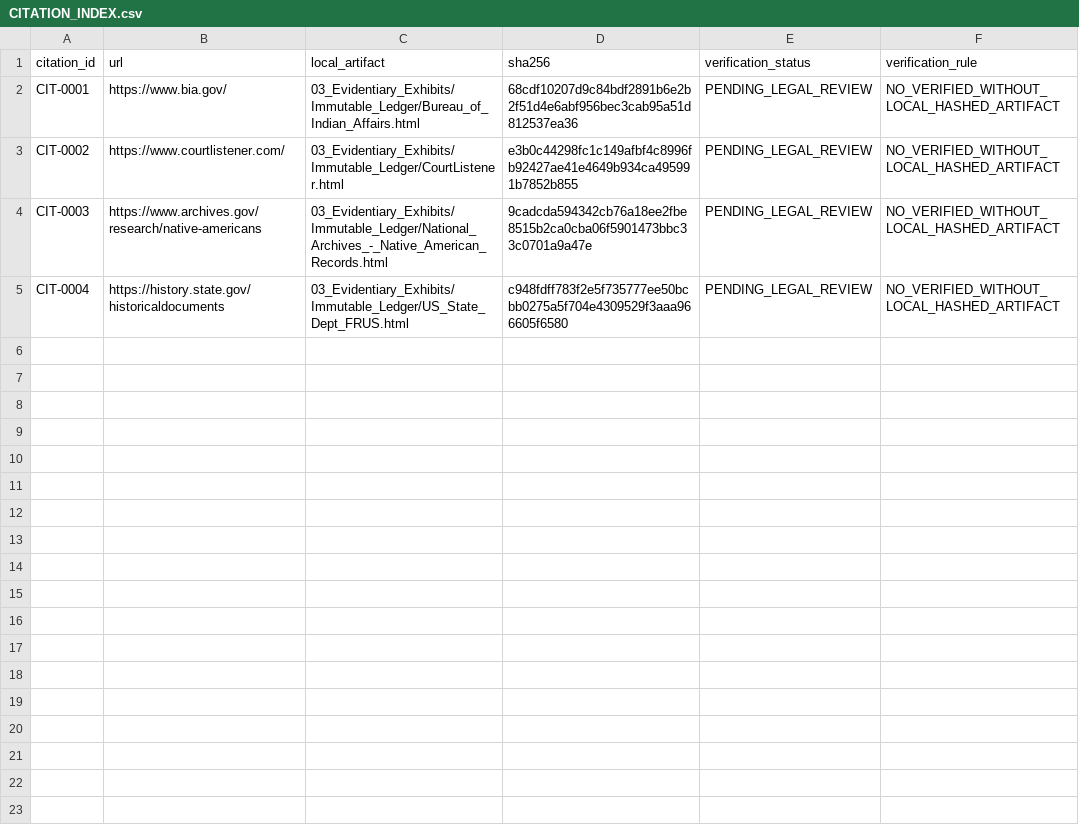
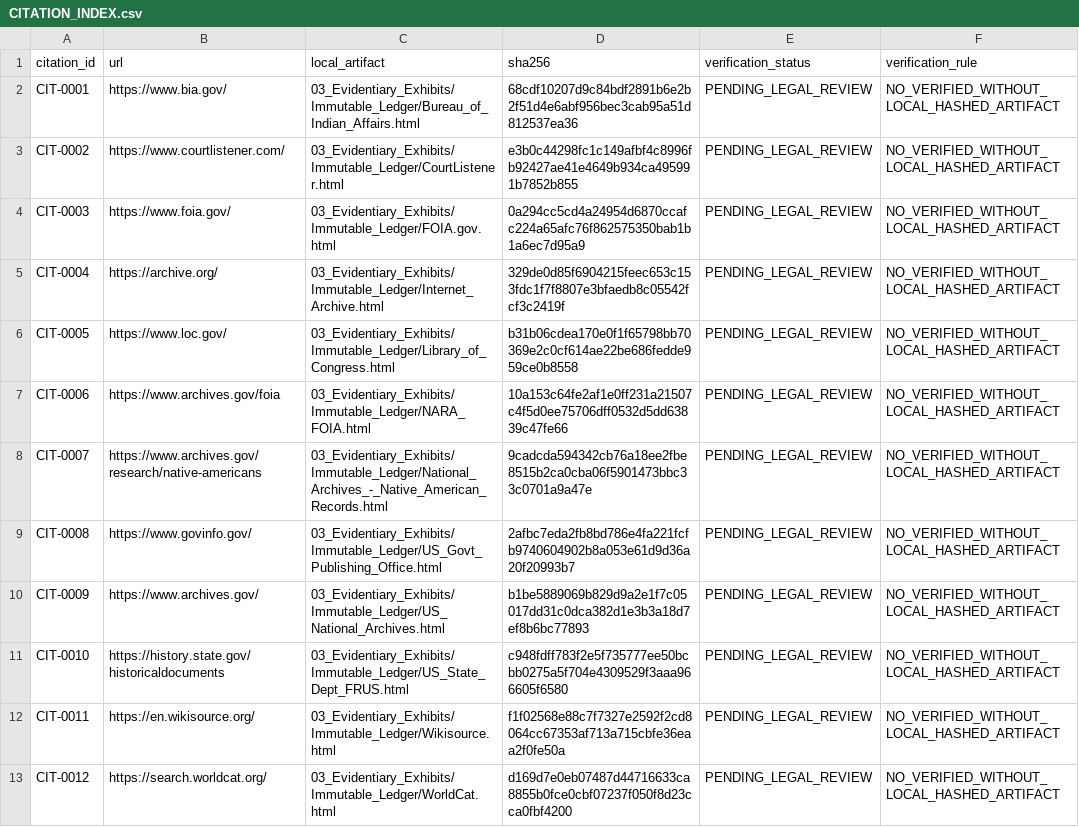
Before and after one commit to GlobalRestitutionAlliance/turtle-island-us-ok-miami-tribe-of-oklahoma-master-litigation, a CSV file: 03_Evidentiary_Exhibits/CITATION_INDEX.csv, drawn as a sheet.

Commit message:
Batch 2b: harvest expanded sources, citations, manifests

```diff
--- a/03_Evidentiary_Exhibits/CITATION_INDEX.csv
+++ b/03_Evidentiary_Exhibits/CITATION_INDEX.csv
@@ -3,3 +3,11 @@ CIT-0001,https://www.bia.gov/,03_Evidentiary_Exhibits/Immutable_Ledger/Bureau_of
 CIT-0002,https://www.courtlistener.com/,03_Evidentiary_Exhibits/Immutable_Ledger/CourtListener.html,e3b0c44298fc1c149afbf4c8996fb92427ae41e4649b934ca495991b7852b855,PENDING_LEGAL_REVIEW,NO_VERIFIED_WITHOUT_LOCAL_HASHED_ARTIFACT
-CIT-0003,https://www.archives.gov/research/native-americans,03_Evidentiary_Exhibits/Immutable_Ledger/National_Archives_-_Native_American_Records.html,9cadcda594342cb76a18ee2fbe8515b2ca0cba06f5901473bbc33c0701a9a47e,PENDING_LEGAL_REVIEW,NO_VERIFIED_WITHOUT_LOCAL_HASHED_ARTIFACT
-CIT-0004,https://history.state.gov/historicaldocuments,03_Evidentiary_Exhibits/Immutable_Ledger/US_State_Dept_FRUS.html,c948fdff783f2e5f735777ee50bcbb0275a5f704e4309529f3aaa966605f6580,PENDING_LEGAL_REVIEW,NO_VERIFIED_WITHOUT_LOCAL_HASHED_ARTIFACT
+CIT-0003,https://www.foia.gov/,03_Evidentiary_Exhibits/Immutable_Ledger/FOIA.gov.html,0a294cc5cd4a24954d6870ccafc224a65afc76f862575350bab1b1a6ec7d95a9,PENDING_LEGAL_REVIEW,NO_VERIFIED_WITHOUT_LOCAL_HASHED_ARTIFACT
+CIT-0004,https://archive.org/,03_Evidentiary_Exhibits/Immutable_Ledger/Internet_Archive.html,329de0d85f6904215feec653c153fdc1f7f8807e3bfaedb8c05542fcf3c2419f,PENDING_LEGAL_REVIEW,NO_VERIFIED_WITHOUT_LOCAL_HASHED_ARTIFACT
+CIT-0005,https://www.loc.gov/,03_Evidentiary_Exhibits/Immutable_Ledger/Library_of_Congress.html,b31b06cdea170e0f1f65798bb70369e2c0cf614ae22be686fedde959ce0b8558,PENDING_LEGAL_REVIEW,NO_VERIFIED_WITHOUT_LOCAL_HASHED_ARTIFACT
+CIT-0006,https://www.archives.gov/foia,03_Evidentiary_Exhibits/Immutable_Ledger/NARA_FOIA.html,10a153c64fe2af1e0ff231a21507c4f5d0ee75706dff0532d5dd63839c47fe66,PENDING_LEGAL_REVIEW,NO_VERIFIED_WITHOUT_LOCAL_HASHED_ARTIFACT
+CIT-0007,https://www.archives.gov/research/native-americans,03_Evidentiary_Exhibits/Immutable_Ledger/National_Archives_-_Native_American_Records.html,9cadcda594342cb76a18ee2fbe8515b2ca0cba06f5901473bbc33c0701a9a47e,PENDING_LEGAL_REVIEW,NO_VERIFIED_WITHOUT_LOCAL_HASHED_ARTIFACT
+CIT-0008,https://www.govinfo.gov/,03_Evidentiary_Exhibits/Immutable_Ledger/US_Govt_Publishing_Office.html,2afbc7eda2fb8bd786e4fa221fcfb9740604902b8a053e61d9d36a20f20993b7,PENDING_LEGAL_REVIEW,NO_VERIFIED_WITHOUT_LOCAL_HASHED_ARTIFACT
+CIT-0009,https://www.archives.gov/,03_Evidentiary_Exhibits/Immutable_Ledger/US_National_Archives.html,b1be5889069b829d9a2e1f7c05017dd31c0dca382d1e3b3a18d7ef8b6bc77893,PENDING_LEGAL_REVIEW,NO_VERIFIED_WITHOUT_LOCAL_HASHED_ARTIFACT
+CIT-0010,https://history.state.gov/historicaldocuments,03_Evidentiary_Exhibits/Immutable_Ledger/US_State_Dept_FRUS.html,c948fdff783f2e5f735777ee50bcbb0275a5f704e4309529f3aaa966605f6580,PENDING_LEGAL_REVIEW,NO_VERIFIED_WITHOUT_LOCAL_HASHED_ARTIFACT
+CIT-0011,https://en.wikisource.org/,03_Evidentiary_Exhibits/Immutable_Ledger/Wikisource.html,f1f02568e88c7f7327e2592f2cd8064cc67353af713a715cbfe36eaa2f0fe50a,PENDING_LEGAL_REVIEW,NO_VERIFIED_WITHOUT_LOCAL_HASHED_ARTIFACT
+CIT-0012,https://search.worldcat.org/,03_Evidentiary_Exhibits/Immutable_Ledger/WorldCat.html,d169d7e0eb07487d44716633ca8855b0fce0cbf07237f050f8d23cca0fbf4200,PENDING_LEGAL_REVIEW,NO_VERIFIED_WITHOUT_LOCAL_HASHED_ARTIFACT
```
Also changed, not shown: 32 other files.
